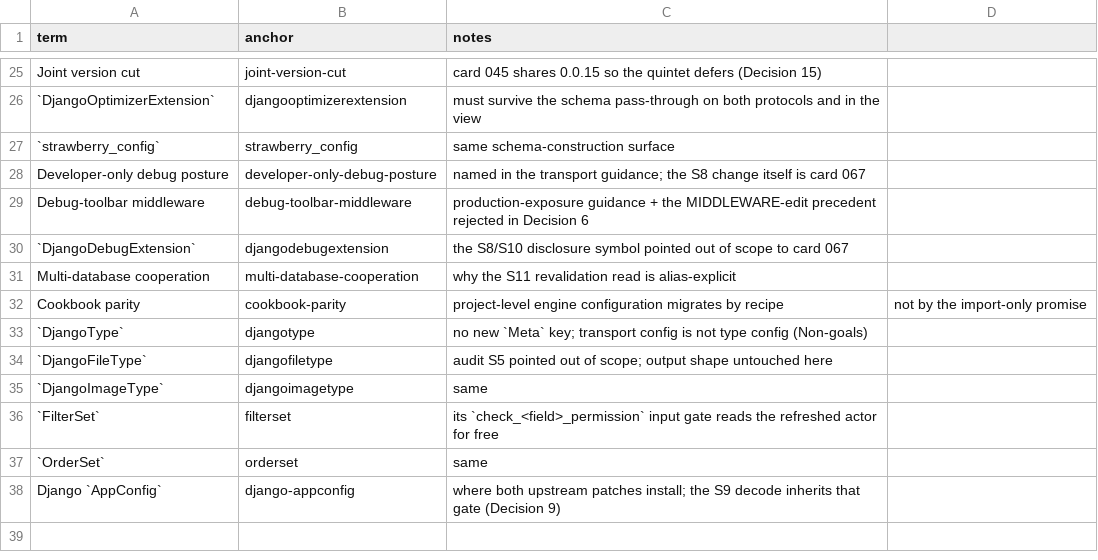
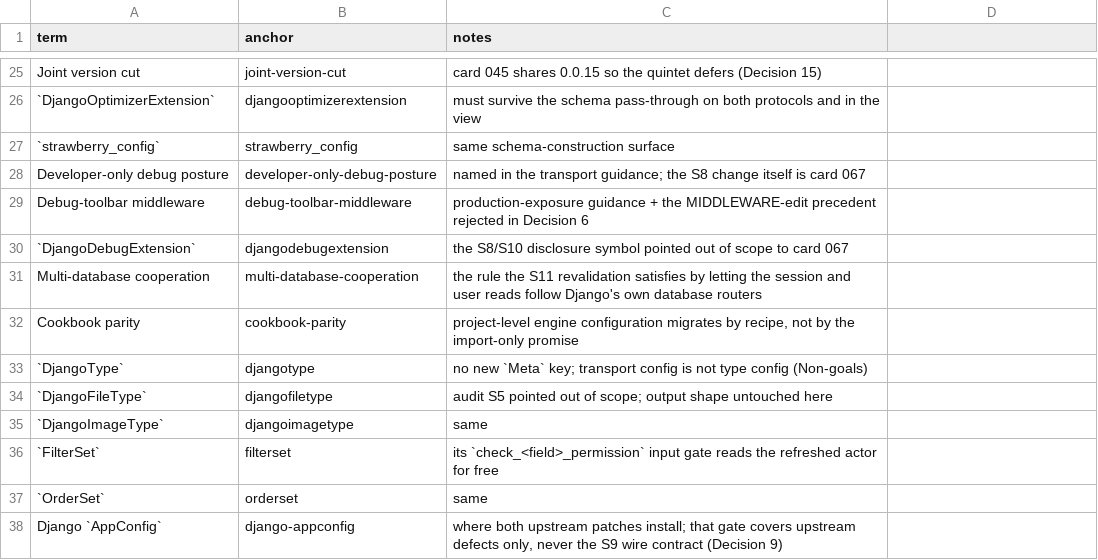
Before and after one commit to riodw/django-strawberry-framework, a CSV file: docs/spec-065-transport_security-0_0_15-terms.csv, drawn as a sheet; only a part is shown, gaps mark what is left out.

```diff
--- a/docs/spec-065-transport_security-0_0_15-terms.csv
+++ b/docs/spec-065-transport_security-0_0_15-terms.csv
@@ -30,4 +30,4 @@ Debug-toolbar middleware,debug-toolbar-middleware,production-exposure guidance +
 `DjangoDebugExtension`,djangodebugextension,the S8/S10 disclosure symbol pointed out of scope to card 067
-Multi-database cooperation,multi-database-cooperation,why the S11 revalidation read is alias-explicit
-Cookbook parity,cookbook-parity,project-level engine configuration migrates by recipe, not by the import-only promise
+Multi-database cooperation,multi-database-cooperation,"the rule the S11 revalidation satisfies by letting the session and user reads follow Django's own database routers"
+Cookbook parity,cookbook-parity,"project-level engine configuration migrates by recipe, not by the import-only promise"
 `DjangoType`,djangotype,no new `Meta` key; transport config is not type config (Non-goals)
@@ -37,2 +37,2 @@ Cookbook parity,cookbook-parity,project-level engine configuration migrates by r
 `OrderSet`,orderset,same
-Django `AppConfig`,django-appconfig,where both upstream patches install; the S9 decode inherits that gate (Decision 9)
+Django `AppConfig`,django-appconfig,"where both upstream patches install; that gate covers upstream defects only, never the S9 wire contract (Decision 9)"
```
Also changed, not shown: 24 other files.
